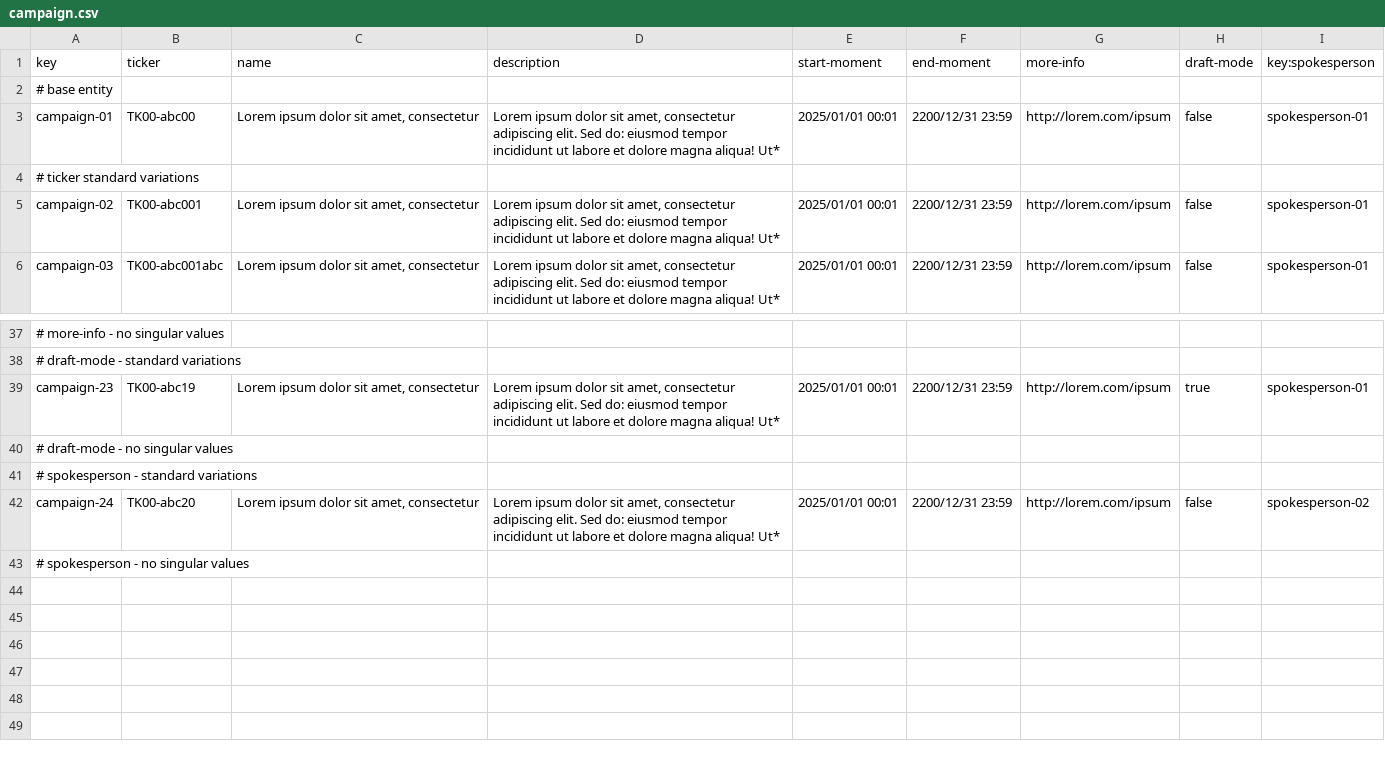
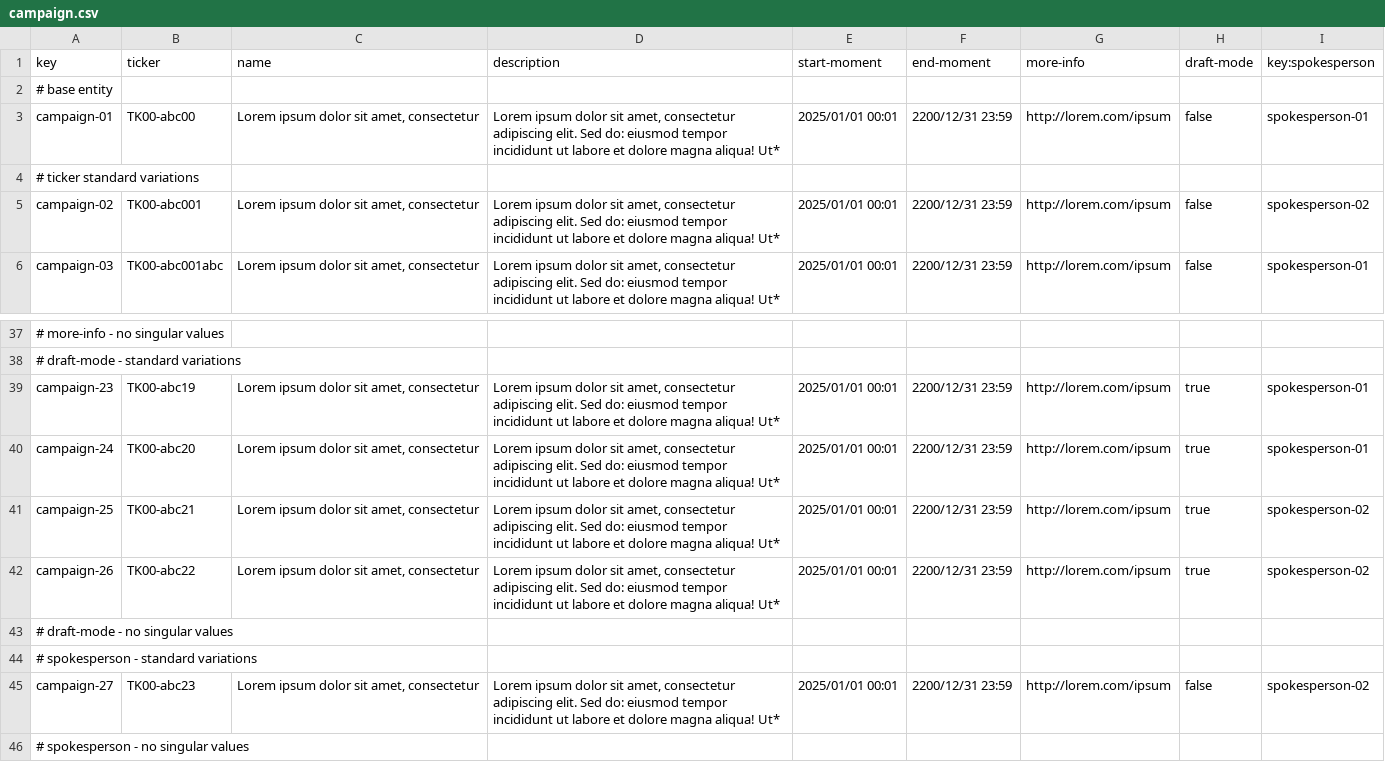
Before and after one commit to josmorcor3/Acme-Starters-C, a CSV file: src/main/resources/WEB-INF/data/sample/batch-01/campaign.csv, drawn as a sheet; only a part is shown, gaps mark what is left out; addresses are those after the commit; the diff names each change by its address in the sheet, - before the commit and + after, or states it on an @@ line.

```diff
--- a/src/main/resources/WEB-INF/data/sample/batch-01/campaign.csv
+++ b/src/main/resources/WEB-INF/data/sample/batch-01/campaign.csv
-I5 (key:spokesperson): spokesperson-01
+I5 (key:spokesperson): spokesperson-02
+row 40: campaign-24 | TK00-abc20 | Lorem ipsum dolor sit amet, consectetur | Lorem ipsum dolor sit amet, consectetur adipiscing elit. Sed do: eiusmod tempor incididunt ut labore et dolore magna aliqua! Ut* | 2025/01/01 00:01 | 2200/12/31 23:59 | http://lorem.com/ipsum | true | spokesperson-01
+row 41: campaign-25 | TK00-abc21 | Lorem ipsum dolor sit amet, consectetur | Lorem ipsum dolor sit amet, consectetur adipiscing elit. Sed do: eiusmod tempor incididunt ut labore et dolore magna aliqua! Ut* | 2025/01/01 00:01 | 2200/12/31 23:59 | http://lorem.com/ipsum | true | spokesperson-02
+row 42: campaign-26 | TK00-abc22 | Lorem ipsum dolor sit amet, consectetur | Lorem ipsum dolor sit amet, consectetur adipiscing elit. Sed do: eiusmod tempor incididunt ut labore et dolore magna aliqua! Ut* | 2025/01/01 00:01 | 2200/12/31 23:59 | http://lorem.com/ipsum | true | spokesperson-02
-A45 (key): campaign-24
+A45 (key): campaign-27
-B45 (ticker): TK00-abc20
+B45 (ticker): TK00-abc23
```
Also changed, not shown: src/main/resources/WEB-INF/data/sample/batch-01/milestone.csv, 28 other files.
